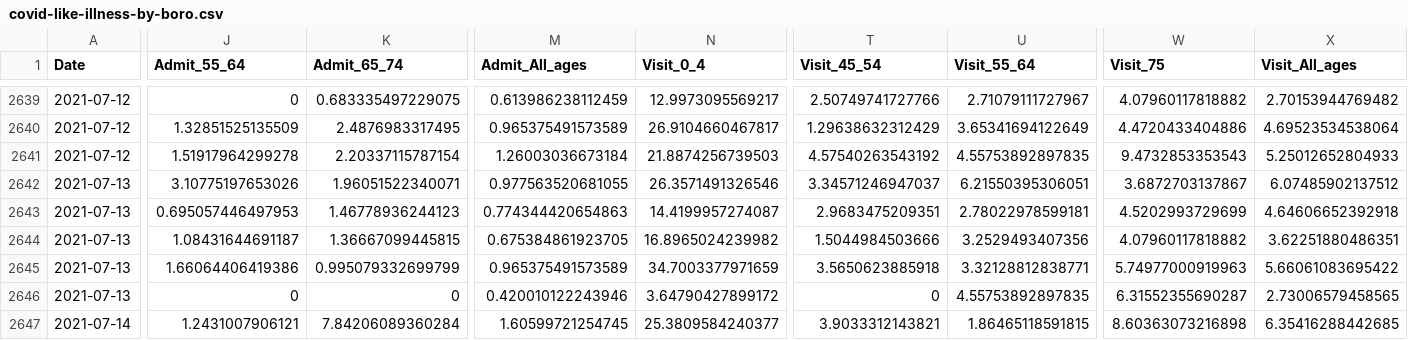
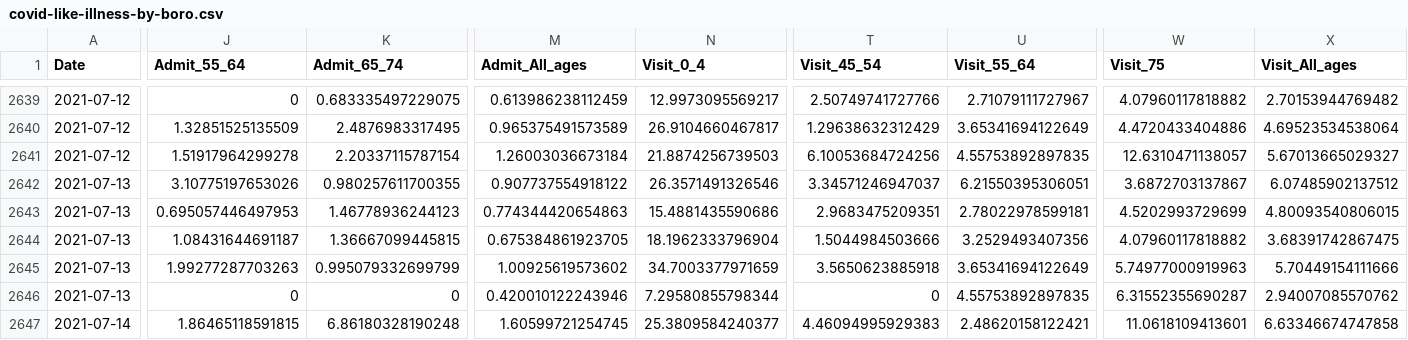
Before and after one commit to nychealth/coronavirus-data, a CSV file: trends/covid-like-illness-by-boro.csv, drawn as a sheet; only a part is shown, gaps mark what is left out; the diff covers the shown part only; the diff names each change by its address in the sheet, - before the commit and + after, or states it on an @@ line.

Commit message:
7/16 data update

```diff
--- a/trends/covid-like-illness-by-boro.csv
+++ b/trends/covid-like-illness-by-boro.csv
-T2641 (Visit_45_54): 4.57540263543192
+T2641 (Visit_45_54): 6.10053684724256
-W2641 (Visit_75): 9.4732853353543
+W2641 (Visit_75): 12.6310471138057
-X2641 (Visit_All_ages): 5.25012652804933
+X2641 (Visit_All_ages): 5.67013665029327
-K2642 (Admit_65_74): 1.96051522340071
+K2642 (Admit_65_74): 0.980257611700355
-M2642 (Admit_All_ages): 0.977563520681055
+M2642 (Admit_All_ages): 0.907737554918122
-N2643 (Visit_0_4): 14.4199957274087
+N2643 (Visit_0_4): 15.4881435590686
-X2643 (Visit_All_ages): 4.64606652392918
+X2643 (Visit_All_ages): 4.80093540806015
-N2644 (Visit_0_4): 16.8965024239982
+N2644 (Visit_0_4): 18.1962333796904
-X2644 (Visit_All_ages): 3.62251880486351
+X2644 (Visit_All_ages): 3.68391742867475
-J2645 (Admit_55_64): 1.66064406419386
+J2645 (Admit_55_64): 1.99277287703263
-M2645 (Admit_All_ages): 0.965375491573589
+M2645 (Admit_All_ages): 1.00925619573602
-U2645 (Visit_55_64): 3.32128812838771
+U2645 (Visit_55_64): 3.65341694122649
-X2645 (Visit_All_ages): 5.66061083695422
+X2645 (Visit_All_ages): 5.70449154111666
-N2646 (Visit_0_4): 3.64790427899172
+N2646 (Visit_0_4): 7.29580855798344
-X2646 (Visit_All_ages): 2.73006579458565
+X2646 (Visit_All_ages): 2.94007085570762
-J2647 (Admit_55_64): 1.2431007906121
+J2647 (Admit_55_64): 1.86465118591815
-K2647 (Admit_65_74): 7.84206089360284
+K2647 (Admit_65_74): 6.86180328190248
-T2647 (Visit_45_54): 3.9033312143821
+T2647 (Visit_45_54): 4.46094995929383
-U2647 (Visit_55_64): 1.86465118591815
+U2647 (Visit_55_64): 2.48620158122421
-W2647 (Visit_75): 8.60363073216898
+W2647 (Visit_75): 11.0618109413601
-X2647 (Visit_All_ages): 6.35416288442685
+X2647 (Visit_All_ages): 6.63346674747858
```
Also changed, not shown: 5 added rows and 44 edited cells elsewhere in this file, trends/cases-by-day.csv, trends/covid-like-illness.csv, 24 other files.
